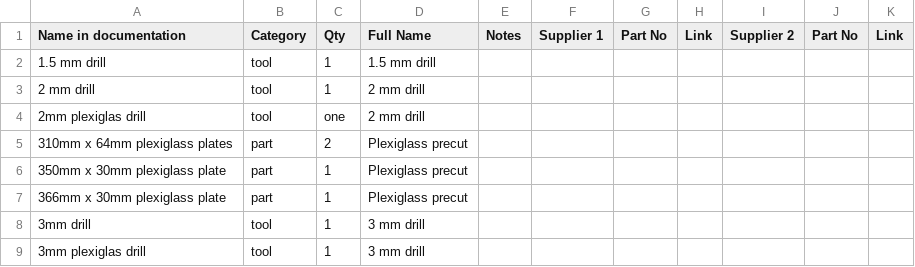
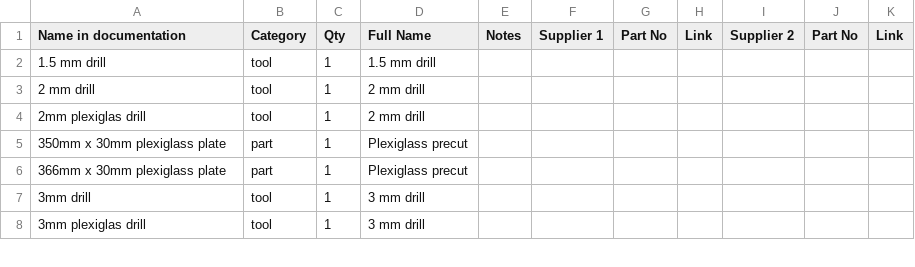
Before and after one commit to open-make/airtrack-doc-website, a CSV file: index_BOM.csv, drawn as a sheet; only a part is shown; the diff covers the shown part only.

```diff
--- a/index_BOM.csv
+++ b/index_BOM.csv
@@ -3,4 +3,3 @@ Name in documentation	Category	Qty	Full Name	Notes	Supplier 1	Part No	Link	Suppl
 2 mm drill	tool	1	2 mm drill							
-2mm plexiglas drill	tool	one	2 mm drill							
-310mm x 64mm plexiglass plates	part	2	Plexiglass precut							
+2mm plexiglas drill	tool	1	2 mm drill							
 350mm x 30mm plexiglass plate	part	1	Plexiglass precut							
```
Also changed, not shown: 1 added row, 7 removed rows and 17 edited cells elsewhere in this file, 18 other files.
